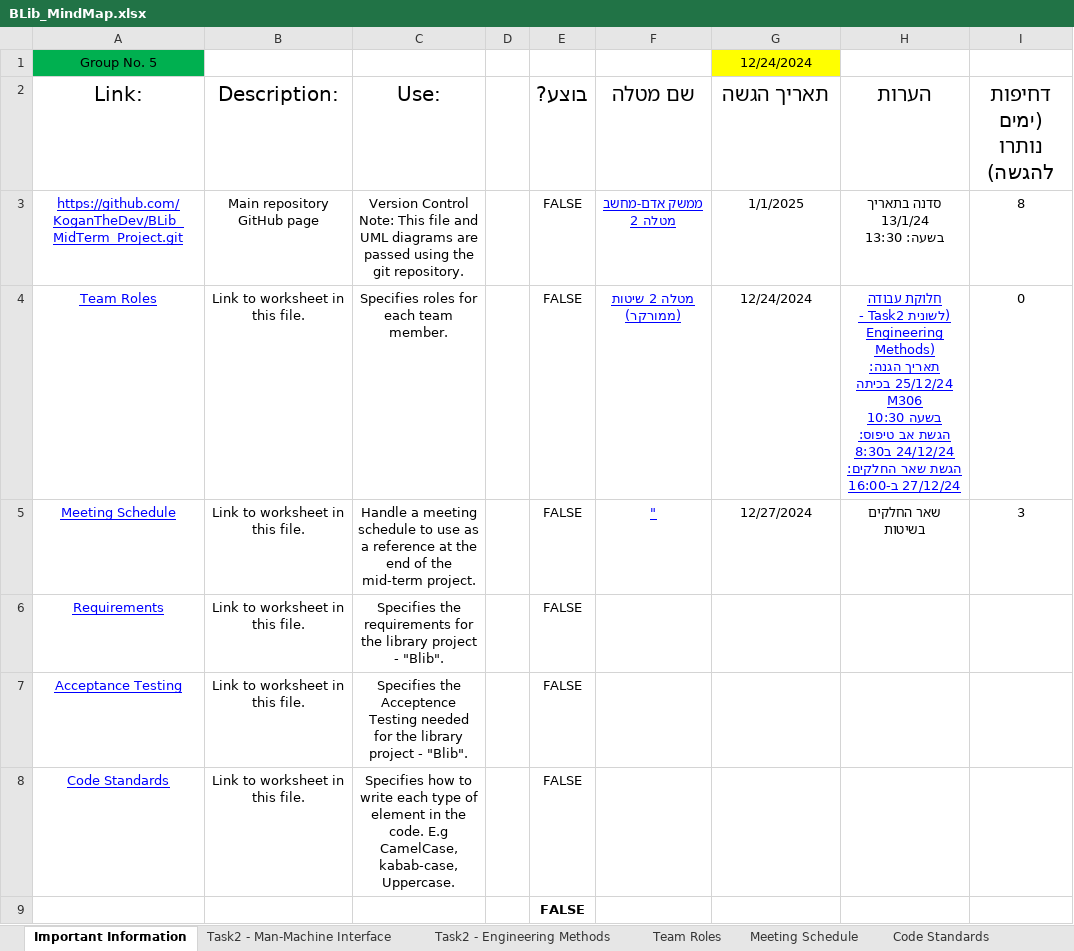
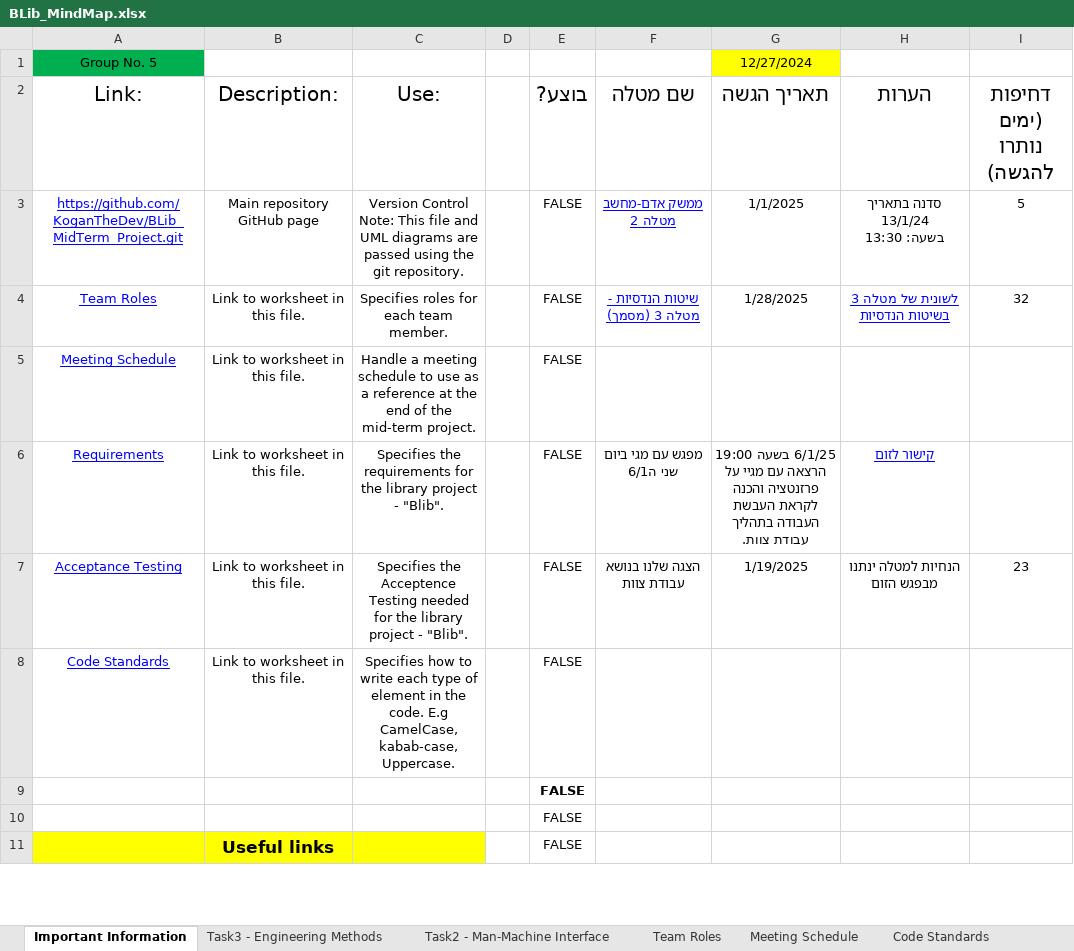
Before and after one commit to Ron-Salama/Blib_Midterm_Project, an Excel workbook: BLib_MindMap.xlsx, sheet Important Information, drawn as a sheet; only a part is shown; the shorter side is filled out with more unchanged rows; values as stored, in another font and other column widths than the file's, no borders; conditional formats and table styles not drawn; ↵ is a line break in a cell; the diff names each change by its address in the sheet, - before the commit and + after, or states it on an @@ line.

Commit message:
Finish Task2 - Engineering Methods

```diff
--- a/BLib_MindMap.xlsx (sheet Important Information)
+++ b/BLib_MindMap.xlsx (sheet Important Information)
+sheet tab: Task3 - Engineering Methods
-G1 (תאריך הגשה): 12/24/2024
+G1 (תאריך הגשה): 12/27/2024
-I3 (דחיפות (ימים נותרו להגשה)): 8
+I3 (דחיפות (ימים נותרו להגשה)): 5
-F4 (שם מטלה): מטלה 2 שיטות (ממורקר)
+F4 (שם מטלה): שיטות הנדסיות - מטלה 3 (מסמך)
-G4 (תאריך הגשה): 12/24/2024
+G4 (תאריך הגשה): 1/28/2025
-H4 (הערות): חלוקת עבודה (לשונית Task2 - Engineering Methods) ↵ תאריך הגנה: 25/12/24 בכיתה M306 ↵ בשעה 10:30 ↵ הגשת אב טיפוס: 24/12/24 ב8:30 ↵ הגשת שאר החלקים: 27/12/24 ב-16:00
+H4 (הערות): לשונית של מטלה 3 בשיטות הנדסיות
-I4 (דחיפות (ימים נותרו להגשה)): 0
+I4 (דחיפות (ימים נותרו להגשה)): 32
-F5 (שם מטלה): "
+F5 (שם מטלה): (empty)
-G5 (תאריך הגשה): 12/27/2024
+G5 (תאריך הגשה): (empty)
-H5 (הערות): שאר החלקים בשיטות
+H5 (הערות): (empty)
-I5 (דחיפות (ימים נותרו להגשה)): 3
+I5 (דחיפות (ימים נותרו להגשה)): (empty)
-F6 (שם מטלה): (empty)
+F6 (שם מטלה): מפגש עם מגי ביום שני ה6/1
-G6 (תאריך הגשה): (empty)
+G6 (תאריך הגשה): 6/1/25 בשעה 19:00 הרצאה עם מגיי על פרזנטציה והכנה לקראת העבשת העבודה בתהליך עבודת צוות.
-H6 (הערות): (empty)
+H6 (הערות): קישור לזום
-F7 (שם מטלה): (empty)
+F7 (שם מטלה): הצגה שלנו בנושא עבודת צוות
-G7 (תאריך הגשה): (empty)
+G7 (תאריך הגשה): 1/19/2025
-H7 (הערות): (empty)
+H7 (הערות): הנחיות למטלה ינתנו מבפגש הזום
-I7 (דחיפות (ימים נותרו להגשה)): (empty)
+I7 (דחיפות (ימים נותרו להגשה)): 23
```
Also changed, not shown: sheet Task2 - Man-Machine Interface, sheet Task2 - Engineering Methods, sheet Team Roles, other sheet tabs, 1 other file.
